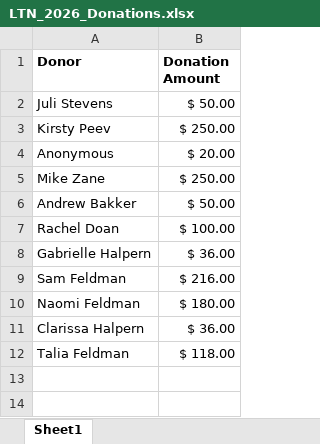
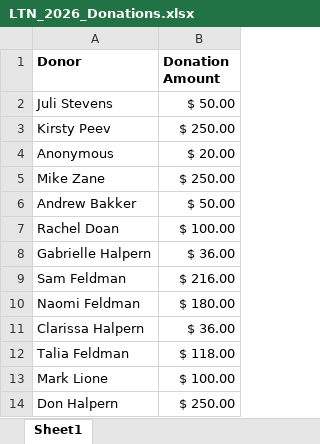
Before and after one commit to Jhalpern6/LTN_2026, an Excel workbook: LTN_2026_Donations.xlsx, sheet Sheet1, drawn as a sheet; values as stored, in another font and other column widths than the file's, no borders; the diff names each change by its address in the sheet, - before the commit and + after, or states it on an @@ line.

Commit message:
Add files via upload

```diff
--- a/LTN_2026_Donations.xlsx (sheet Sheet1)
+++ b/LTN_2026_Donations.xlsx (sheet Sheet1)
+row 13: Mark Lione | $ 100.00
+row 14: Don Halpern | $ 250.00
```
